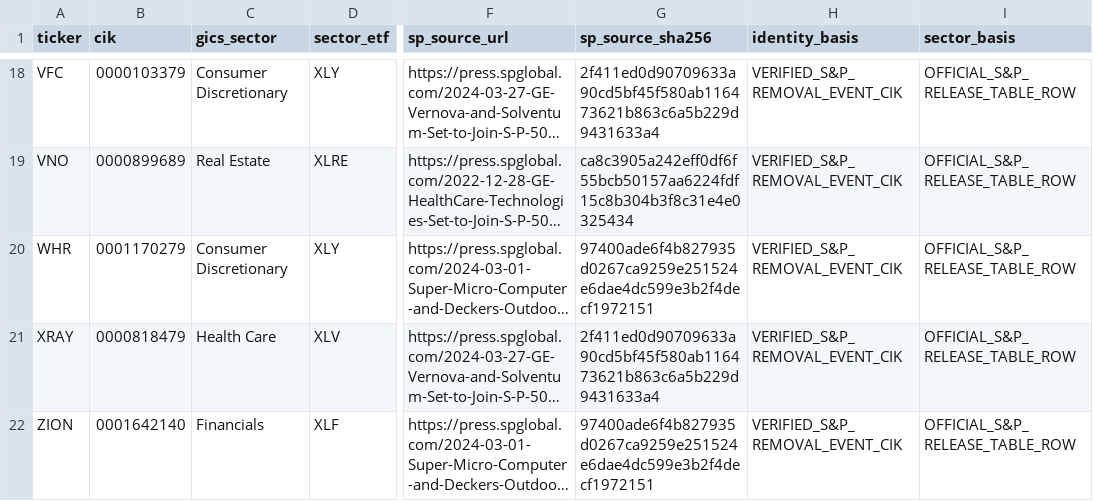
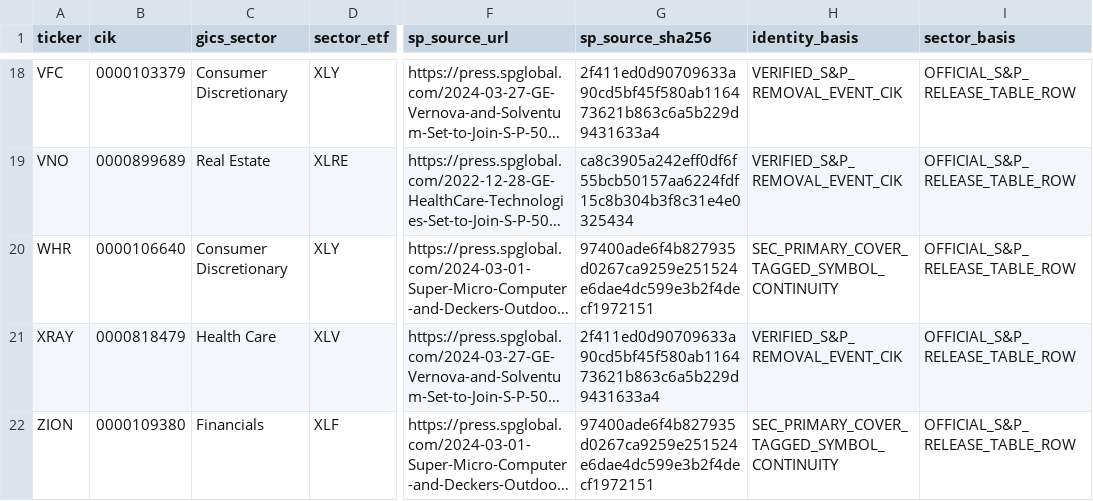
Before and after one commit to herdsignal/herdsignal, a CSV file: data/reports/ticker_disjoint_earnings_oos_expansion_v2.csv, drawn as a sheet; only a part is shown, gaps mark what is left out; long unchanged cells end in …; the diff names each change by its address in the sheet, - before the commit and + after, or states it on an @@ line.

```diff
--- a/data/reports/ticker_disjoint_earnings_oos_expansion_v2.csv
+++ b/data/reports/ticker_disjoint_earnings_oos_expansion_v2.csv
-B20 (cik): 0001170279
+B20 (cik): 0000106640
-H20 (identity_basis): VERIFIED_S&P_REMOVAL_EVENT_CIK
+H20 (identity_basis): SEC_PRIMARY_COVER_TAGGED_SYMBOL_CONTINUITY
-B22 (cik): 0001642140
+B22 (cik): 0000109380
-H22 (identity_basis): VERIFIED_S&P_REMOVAL_EVENT_CIK
+H22 (identity_basis): SEC_PRIMARY_COVER_TAGGED_SYMBOL_CONTINUITY
```
Also changed, not shown: 23 other files.
